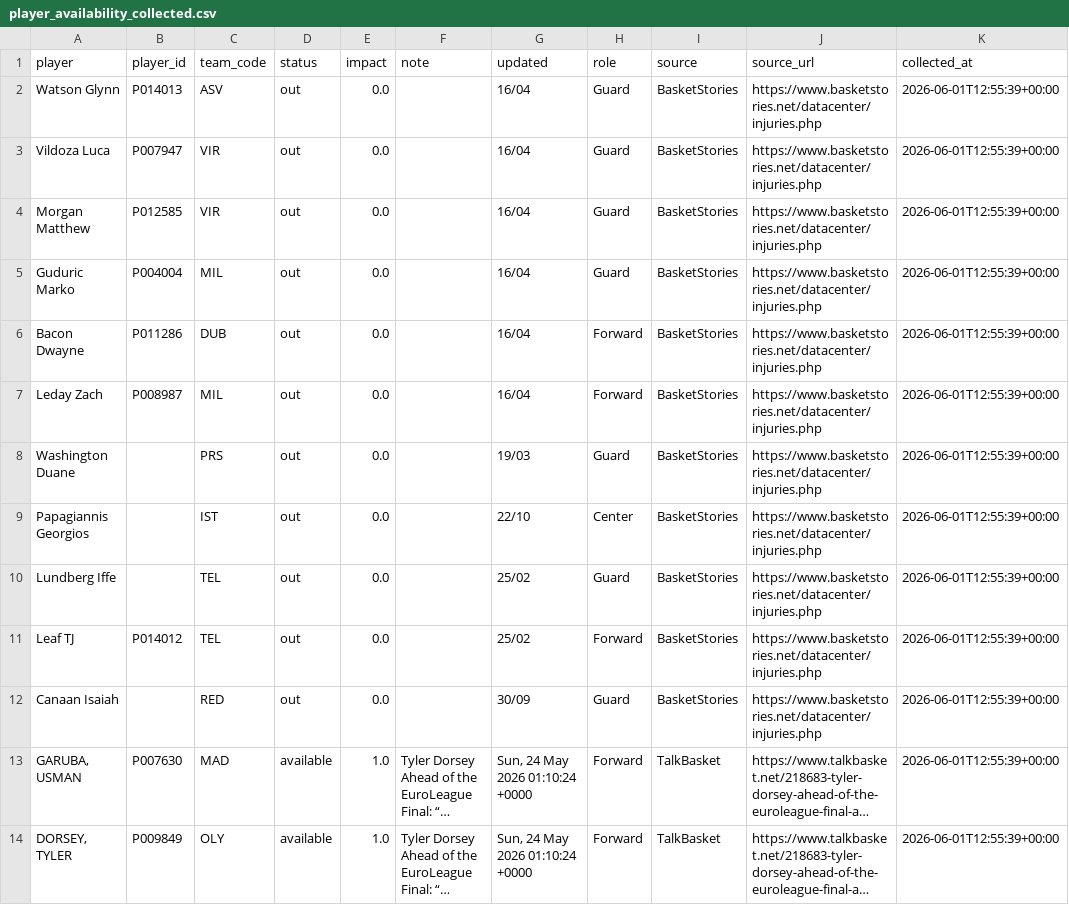
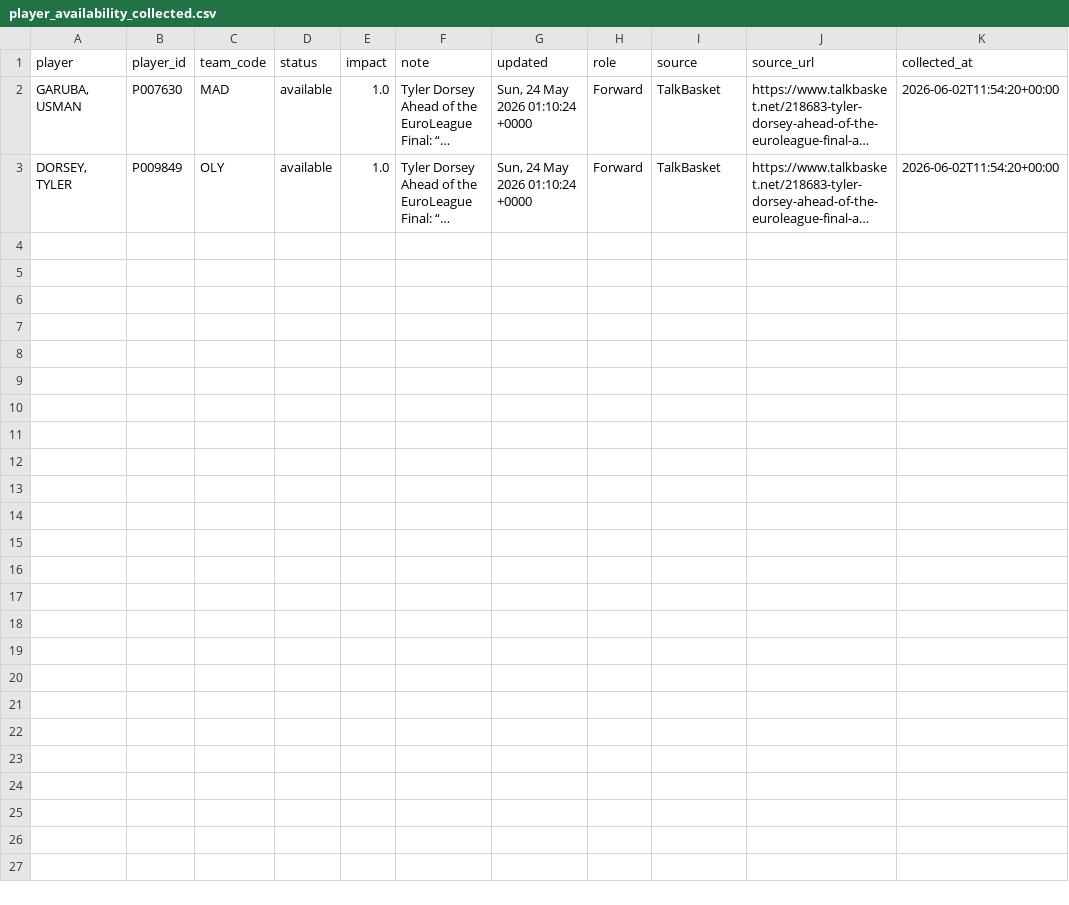
Before and after one commit to ilbouras97-coder/euroleague-intelligence, a CSV file: data/player_availability_collected.csv, drawn as a sheet; long unchanged cells end in …; removed rows and columns are numbered as before the commit, all else as after; the diff names each change by its address in the sheet, - before the commit and + after, or states it on an @@ line.

```diff
--- a/data/player_availability_collected.csv
+++ b/data/player_availability_collected.csv
-row 2: Watson Glynn | P014013 | ASV | out | 0.0 |  | 16/04 | Guard | BasketStories | https://www.basketstories.net/datacenter/injuries.php | 2026-06-01T12:55:39+00:00
-row 3: Vildoza Luca | P007947 | VIR | out | 0.0 |  | 16/04 | Guard | BasketStories | https://www.basketstories.net/datacenter/injuries.php | 2026-06-01T12:55:39+00:00
-row 4: Morgan Matthew | P012585 | VIR | out | 0.0 |  | 16/04 | Guard | BasketStories | https://www.basketstories.net/datacenter/injuries.php | 2026-06-01T12:55:39+00:00
-row 5: Guduric Marko | P004004 | MIL | out | 0.0 |  | 16/04 | Guard | BasketStories | https://www.basketstories.net/datacenter/injuries.php | 2026-06-01T12:55:39+00:00
-row 6: Bacon Dwayne | P011286 | DUB | out | 0.0 |  | 16/04 | Forward | BasketStories | https://www.basketstories.net/datacenter/injuries.php | 2026-06-01T12:55:39+00:00
-row 7: Leday Zach | P008987 | MIL | out | 0.0 |  | 16/04 | Forward | BasketStories | https://www.basketstories.net/datacenter/injuries.php | 2026-06-01T12:55:39+00:00
-row 8: Washington Duane |  | PRS | out | 0.0 |  | 19/03 | Guard | BasketStories | https://www.basketstories.net/datacenter/injuries.php | 2026-06-01T12:55:39+00:00
-row 9: Papagiannis Georgios |  | IST | out | 0.0 |  | 22/10 | Center | BasketStories | https://www.basketstories.net/datacenter/injuries.php | 2026-06-01T12:55:39+00:00
-row 10: Lundberg Iffe |  | TEL | out | 0.0 |  | 25/02 | Guard | BasketStories | https://www.basketstories.net/datacenter/injuries.php | 2026-06-01T12:55:39+00:00
-row 11: Leaf TJ | P014012 | TEL | out | 0.0 |  | 25/02 | Forward | BasketStories | https://www.basketstories.net/datacenter/injuries.php | 2026-06-01T12:55:39+00:00
-row 12: Canaan Isaiah |  | RED | out | 0.0 |  | 30/09 | Guard | BasketStories | https://www.basketstories.net/datacenter/injuries.php | 2026-06-01T12:55:39+00:00
-K2:K3 (collected_at): 2026-06-01T12:55:39+00:00
+K2:K3 (collected_at): 2026-06-02T11:54:20+00:00
```
Also changed, not shown: data/rotation_impact.csv, 1 other file.
